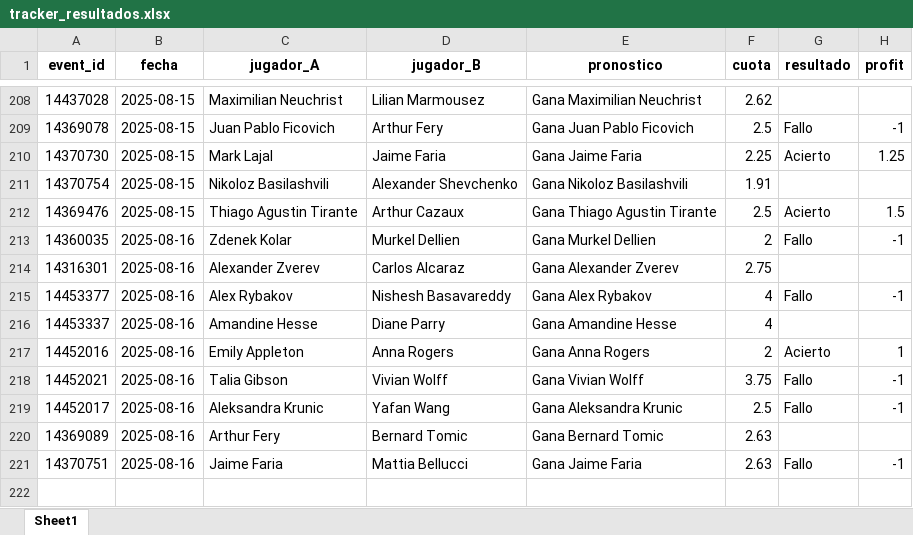
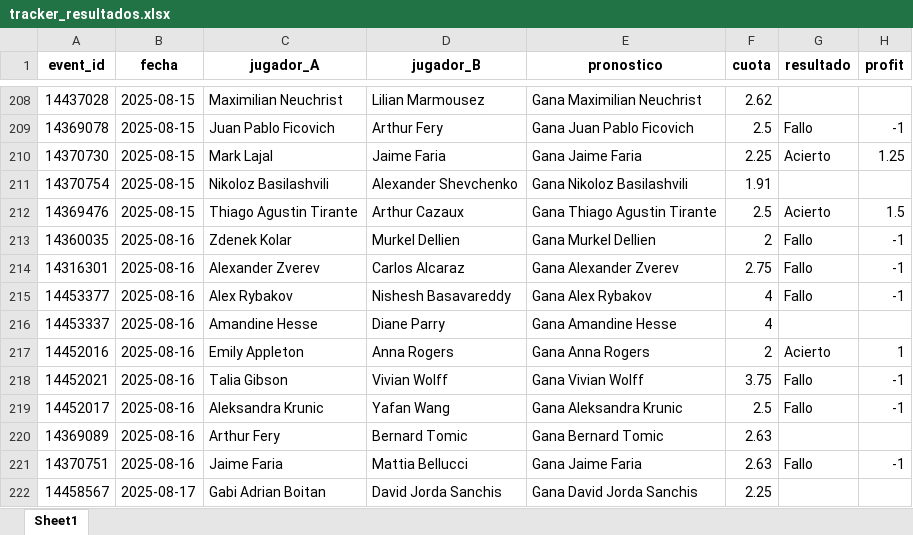
Before and after one commit to andreuroigv/tennis-tracker-app, an Excel workbook: tracker_resultados.xlsx, sheet Sheet1, drawn as a sheet; only a part is shown, gaps mark what is left out; values as stored, in another font and other column widths than the file's, no borders; the diff names each change by its address in the sheet, - before the commit and + after, or states it on an @@ line.

Commit message:
🔄 Actualización automática del tracker

```diff
--- a/tracker_resultados.xlsx (sheet Sheet1)
+++ b/tracker_resultados.xlsx (sheet Sheet1)
-G214 (resultado): (empty)
+G214 (resultado): Fallo
-H214 (profit): (empty)
+H214 (profit): -1
+row 222: 14458567 | 2025-08-17 | Gabi Adrian Boitan | David Jorda Sanchis | Gana David Jorda Sanchis | 2.25
```
